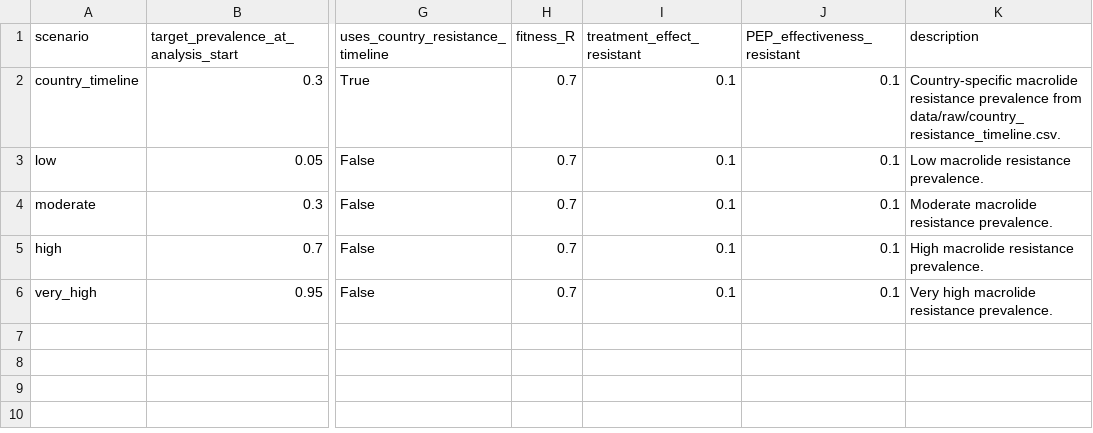
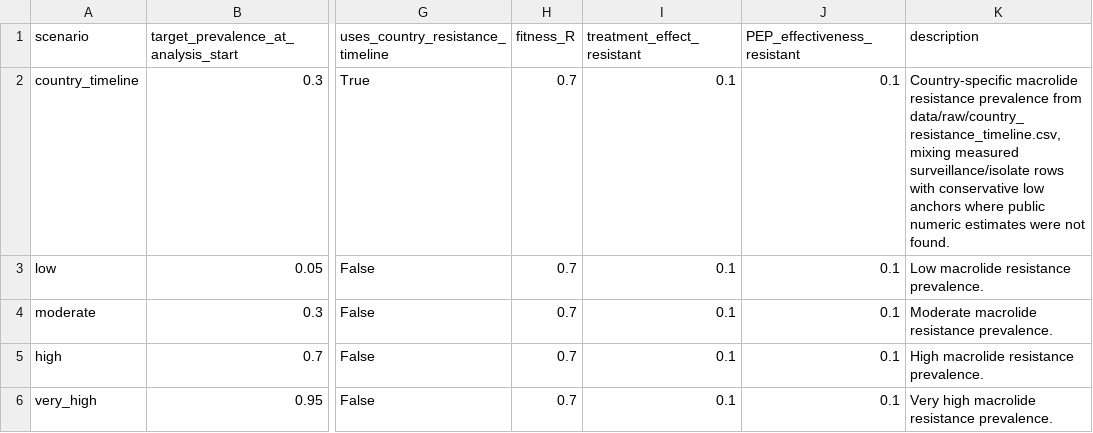
Before and after one commit to xmusphlkg/pertussis_transmission_analysis, a CSV file: manuscript_notes/resistance_scenario_table.csv, drawn as a sheet; only a part is shown, gaps mark what is left out; the diff names each change by its address in the sheet, - before the commit and + after, or states it on an @@ line.

```diff
--- a/manuscript_notes/resistance_scenario_table.csv
+++ b/manuscript_notes/resistance_scenario_table.csv
-K2 (description): …prevalence from data/raw/country_resistance_timeline.csv.
+K2 (description): …prevalence from data/raw/country_resistance_timeline.csv, mixing measured surveillance/isolate rows with conservative low anchors where public numeric estimates were not found.
```
Also changed, not shown: data/processed/pertussis_incidence_seasonality.csv, data/raw/country_resistance_timeline.csv, 36 other files.
